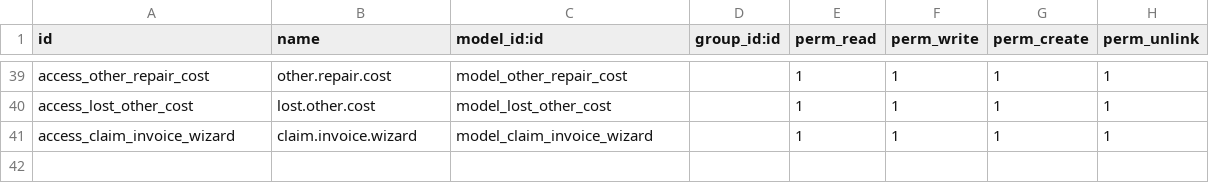
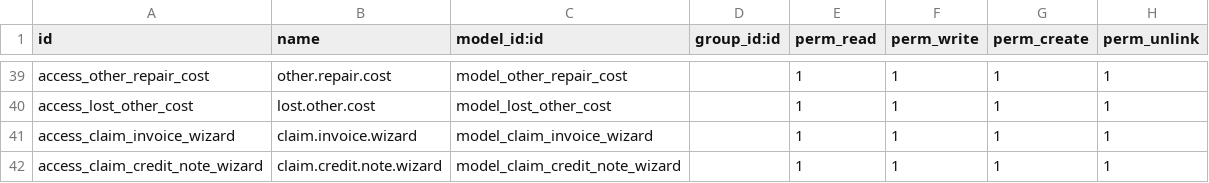
Before and after one commit to yasir017/KAYAN-Newii, a CSV file: generic_request/security/ir.model.access.csv, drawn as a sheet; only a part is shown, gaps mark what is left out.

Commit message:
some changes and credit note in claim

```diff
--- a/generic_request/security/ir.model.access.csv
+++ b/generic_request/security/ir.model.access.csv
@@ -41 +41,2 @@ access_lost_other_cost,lost.other.cost,model_lost_other_cost,,1,1,1,1
 access_claim_invoice_wizard,claim.invoice.wizard,model_claim_invoice_wizard,,1,1,1,1
+access_claim_credit_note_wizard,claim.credit.note.wizard,model_claim_credit_note_wizard,,1,1,1,1
```
Also changed, not shown: 7 other files.
